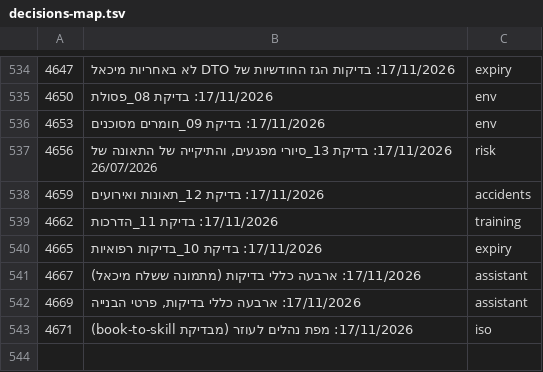
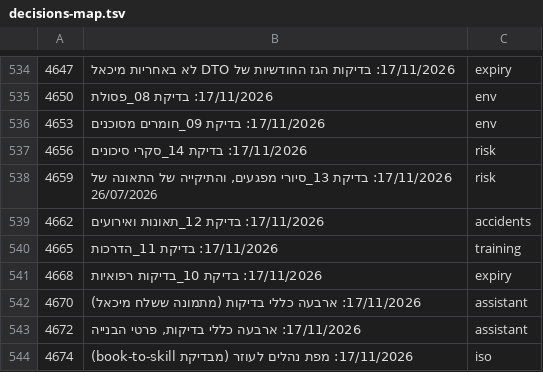
Before and after one commit to mishaf1988-lgtm/tfugen-safety, a TSV file: project-files/domains/decisions-map.tsv, drawn as a sheet; only a part is shown, gaps mark what is left out.

```diff
--- a/project-files/domains/decisions-map.tsv
+++ b/project-files/domains/decisions-map.tsv
@@ -536,8 +536,9 @@
 4653	17/11/2026: בדיקת 09_חומרים מסוכנים	env
-4656	17/11/2026: בדיקת 13_סיורי מפגעים, והתיקייה של התאונה של 26/07/2026	risk
-4659	17/11/2026: בדיקת 12_תאונות ואירועים	accidents
-4662	17/11/2026: בדיקת 11_הדרכות	training
-4665	17/11/2026: בדיקת 10_בדיקות רפואיות	expiry
-4667	17/11/2026: ארבעה כללי בדיקות (מתמונה ששלח מיכאל)	assistant
-4669	17/11/2026: ארבעה כללי בדיקות, פרטי הבנייה	assistant
-4671	17/11/2026: מפת נהלים לעוזר (מבדיקת book-to-skill)	iso
+4656	17/11/2026: בדיקת 14_סקרי סיכונים	risk
+4659	17/11/2026: בדיקת 13_סיורי מפגעים, והתיקייה של התאונה של 26/07/2026	risk
+4662	17/11/2026: בדיקת 12_תאונות ואירועים	accidents
+4665	17/11/2026: בדיקת 11_הדרכות	training
+4668	17/11/2026: בדיקת 10_בדיקות רפואיות	expiry
+4670	17/11/2026: ארבעה כללי בדיקות (מתמונה ששלח מיכאל)	assistant
+4672	17/11/2026: ארבעה כללי בדיקות, פרטי הבנייה	assistant
+4674	17/11/2026: מפת נהלים לעוזר (מבדיקת book-to-skill)	iso
```
Also changed, not shown: 4 other files.
